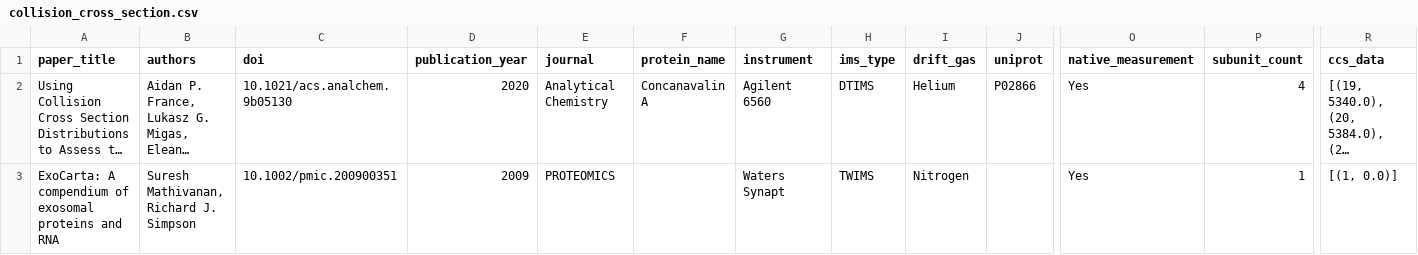
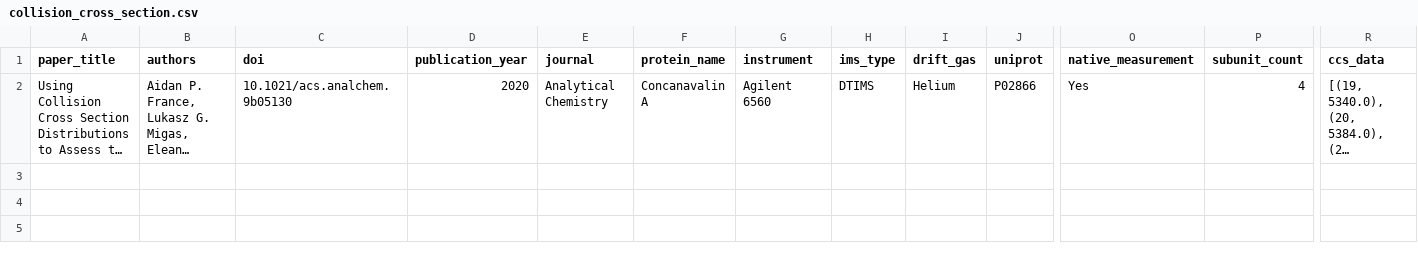
Before and after one commit to anabathalen/verbose-carnival, a CSV file: data/collision_cross_section.csv, drawn as a sheet; only a part is shown, gaps mark what is left out; long unchanged cells end in …; rows hold the shown columns only; the diff names each change by its address in the sheet, - before the commit and + after, or states it on an @@ line.

Commit message:
Update collision_cross_section.csv

```diff
--- a/data/collision_cross_section.csv
+++ b/data/collision_cross_section.csv
-row 3: ExoCarta: A compendium of exosomal proteins and RNA | Suresh Mathivanan, Richard J. Simpson | 10.1002/pmic.200900351 | 2009 | PROTEOMICS |  | Waters Synapt | TWIMS | Nitrogen |  | Yes | 1 | [(1, 0.0)]
```
